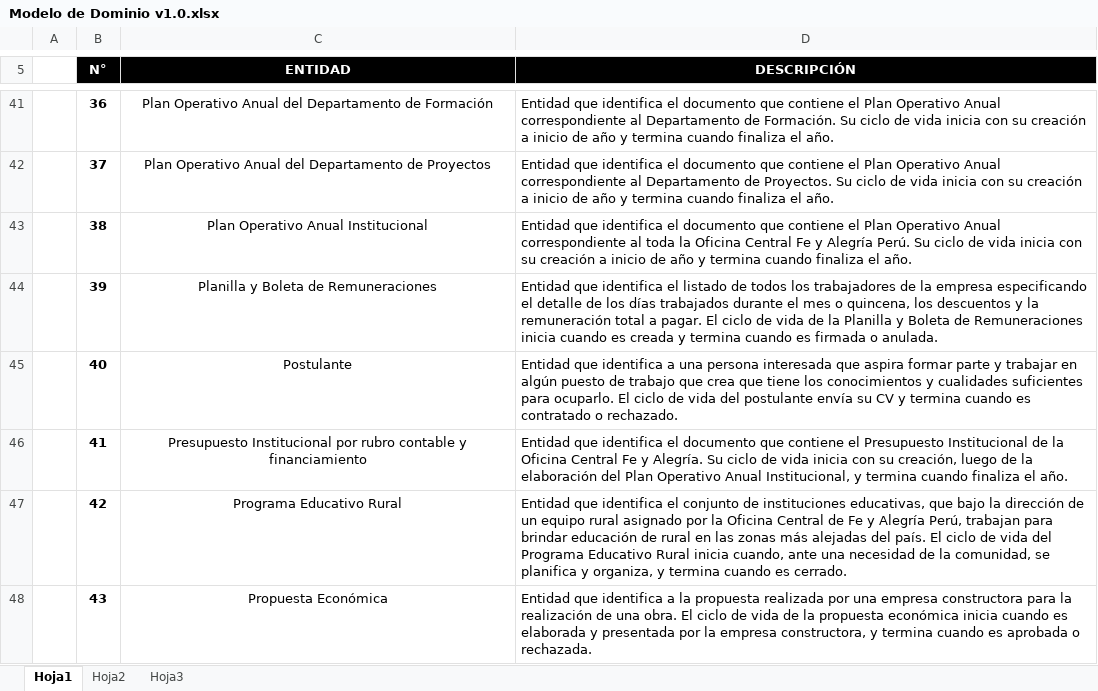
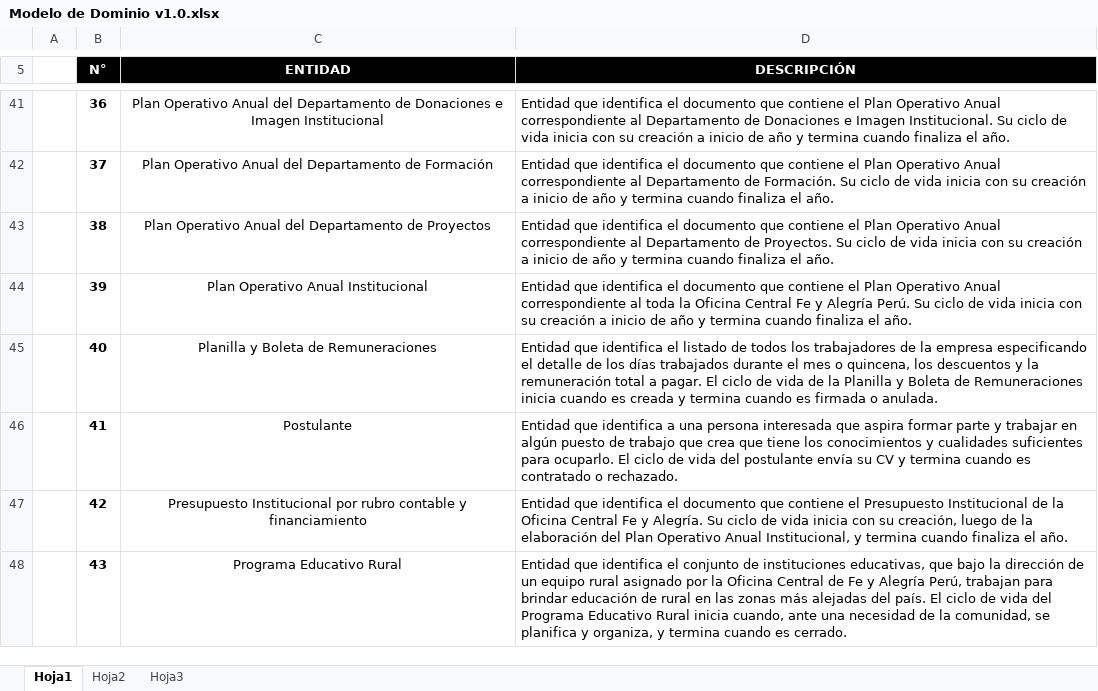
Before and after one commit to cms/proyecto-fya, an Excel workbook: Arquitectura de Negocios/Modelo de Dominio/Modelo de Dominio v1.0.xlsx, sheet Hoja1, drawn as a sheet; only a part is shown, gaps mark what is left out; values as stored, in another font and other column widths than the file's, no borders; the diff covers the shown part only; the diff names each change by its address in the sheet, - before the commit and + after, or states it on an @@ line.

```diff
--- a/Arquitectura de Negocios/Modelo de Dominio/Modelo de Dominio v1.0.xlsx (sheet Hoja1)
+++ b/Arquitectura de Negocios/Modelo de Dominio/Modelo de Dominio v1.0.xlsx (sheet Hoja1)
-C41 (ENTIDAD): …Departamento de Formación
+C41 (ENTIDAD): …Departamento de Donaciones e Imagen Institucional
-D41 (DESCRIPCIÓN): …Departamento de Formación. Su ciclo…
+D41 (DESCRIPCIÓN): …Departamento de Donaciones e Imagen Institucional. Su ciclo…
-C42 (ENTIDAD): …Departamento de Proyectos
+C42 (ENTIDAD): …Departamento de Formación
-D42 (DESCRIPCIÓN): …Departamento de Proyectos. Su ciclo…
+D42 (DESCRIPCIÓN): …Departamento de Formación. Su ciclo…
-C43 (ENTIDAD): Plan Operativo Anual Institucional
+C43 (ENTIDAD): Plan Operativo Anual del Departamento de Proyectos
-D43 (DESCRIPCIÓN): …correspondiente al toda la Oficina Central Fe y Alegría Perú. Su ciclo…
+D43 (DESCRIPCIÓN): …correspondiente al Departamento de Proyectos. Su ciclo…
-C44 (ENTIDAD): Planilla y Boleta de Remuneraciones
+C44 (ENTIDAD): Plan Operativo Anual Institucional
-D44 (DESCRIPCIÓN): …identifica el listado de todos los trabajadores de la empresa especificando el detalle de los días trabajados durante el mes o quincena, los descuentos y la remuneración total a pagar. El ciclo de vida de la Planilla y Boleta de Remuneraciones inicia cuando es creada y termina cuando es firmada o anulada.
+D44 (DESCRIPCIÓN): …identifica el documento que contiene el Plan Operativo Anual correspondiente al toda la Oficina Central Fe y Alegría Perú. Su ciclo de vida inicia con su creación a inicio de año y termina cuando finaliza el año.
-C45 (ENTIDAD): Postulante
+C45 (ENTIDAD): Planilla y Boleta de Remuneraciones
-D45 (DESCRIPCIÓN): …que identifica a una persona interesada que aspira formar parte y trabajar en algún puesto de trabajo que crea que tiene los conocimientos y cualidades suficientes para ocuparlo. El ciclo de vida del postulante envía su CV y termina cuando es contratado o rechazado.
+D45 (DESCRIPCIÓN): …que identifica el listado de todos los trabajadores de la empresa especificando el detalle de los días trabajados durante el mes o quincena, los descuentos y la remuneración total a pagar. El ciclo de vida de la Planilla y Boleta de Remuneraciones inicia cuando es creada y termina cuando es firmada o anulada.
-C46 (ENTIDAD): Presupuesto Institucional por rubro contable y financiamiento
+C46 (ENTIDAD): Postulante
-D46 (DESCRIPCIÓN): …que identifica el documento que contiene el Presupuesto Institucional de la Oficina Central Fe y Alegría. Su ciclo de vida inicia con su creación, luego de la elaboración del Plan Operativo Anual Institucional, y termina cuando finaliza el año.
+D46 (DESCRIPCIÓN): …que identifica a una persona interesada que aspira formar parte y trabajar en algún puesto de trabajo que crea que tiene los conocimientos y cualidades suficientes para ocuparlo. El ciclo de vida del postulante envía su CV y termina cuando es contratado o rechazado.
-C47 (ENTIDAD): Programa Educativo Rural
+C47 (ENTIDAD): Presupuesto Institucional por rubro contable y financiamiento
-D47 (DESCRIPCIÓN): …identifica el conjunto de instituciones educativas, que bajo la dirección de un equipo rural asignado por la Oficina Central de Fe y Alegría Perú, trabajan para brindar educación de rural en las zonas más alejadas del país. El ciclo de vida del Programa Educativo Rural inicia cuando, ante una necesidad de la comunidad, se planifica y organiza, y termina cuando es cerrado.
+D47 (DESCRIPCIÓN): …identifica el documento que contiene el Presupuesto Institucional de la Oficina Central Fe y Alegría. Su ciclo de vida inicia con su creación, luego de la elaboración del Plan Operativo Anual Institucional, y termina cuando finaliza el año.
-C48 (ENTIDAD): Propuesta Económica
+C48 (ENTIDAD): Programa Educativo Rural
-D48 (DESCRIPCIÓN): …que identifica a la propuesta realizada por una empresa constructora para la realización de una obra. El ciclo de vida de la propuesta económica inicia cuando es elaborada y presentada por la empresa constructora, y termina cuando es aprobada o rechazada.
+D48 (DESCRIPCIÓN): …que identifica el conjunto de instituciones educativas, que bajo la dirección de un equipo rural asignado por la Oficina Central de Fe y Alegría Perú, trabajan para brindar educación de rural en las zonas más alejadas del país. El ciclo de vida del Programa Educativo Rural inicia cuando, ante una necesidad de la comunidad, se planifica y organiza, y termina cuando es cerrado.
```
Also changed, not shown: 1 added row, 53 edited cells and merged cells elsewhere in this sheet, 9 other files.
